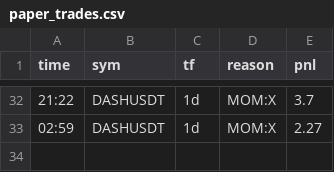
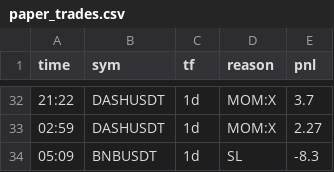
Before and after one commit to veruz87/veruz, a CSV file: signal-cron/results/paper_trades.csv, drawn as a sheet; only a part is shown, gaps mark what is left out.

Commit message:
paper update 2026-11-20T22:09:08Z

```diff
--- a/signal-cron/results/paper_trades.csv
+++ b/signal-cron/results/paper_trades.csv
@@ -33 +33,2 @@ time,sym,tf,reason,pnl
 02:59,DASHUSDT,1d,MOM:X,2.27
+05:09,BNBUSDT,1d,SL,-8.3
```
Also changed, not shown: 2 other files.
